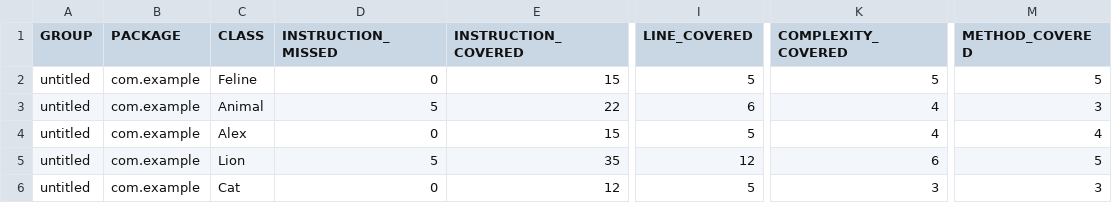
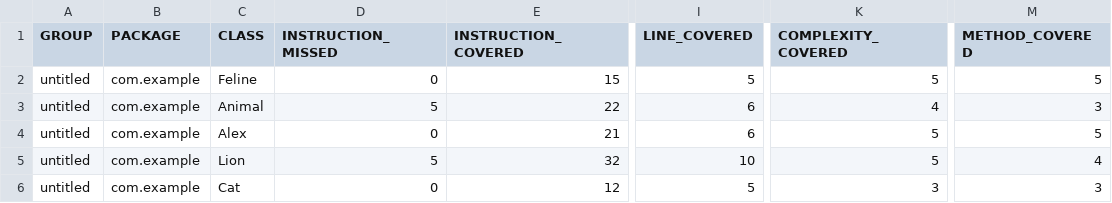
Before and after one commit to nikitarredline/qa_java, a CSV file: target/site/jacoco/jacoco.csv, drawn as a sheet; only a part is shown, gaps mark what is left out; the diff names each change by its address in the sheet, - before the commit and + after, or states it on an @@ line.

```diff
--- a/target/site/jacoco/jacoco.csv
+++ b/target/site/jacoco/jacoco.csv
-E4 (INSTRUCTION_COVERED): 15
+E4 (INSTRUCTION_COVERED): 21
-I4 (LINE_COVERED): 5
+I4 (LINE_COVERED): 6
-K4 (COMPLEXITY_COVERED): 4
+K4 (COMPLEXITY_COVERED): 5
-M4 (METHOD_COVERED): 4
+M4 (METHOD_COVERED): 5
-E5 (INSTRUCTION_COVERED): 35
+E5 (INSTRUCTION_COVERED): 32
-I5 (LINE_COVERED): 12
+I5 (LINE_COVERED): 10
-K5 (COMPLEXITY_COVERED): 6
+K5 (COMPLEXITY_COVERED): 5
-M5 (METHOD_COVERED): 5
+M5 (METHOD_COVERED): 4
```
Also changed, not shown: 30 other files.
